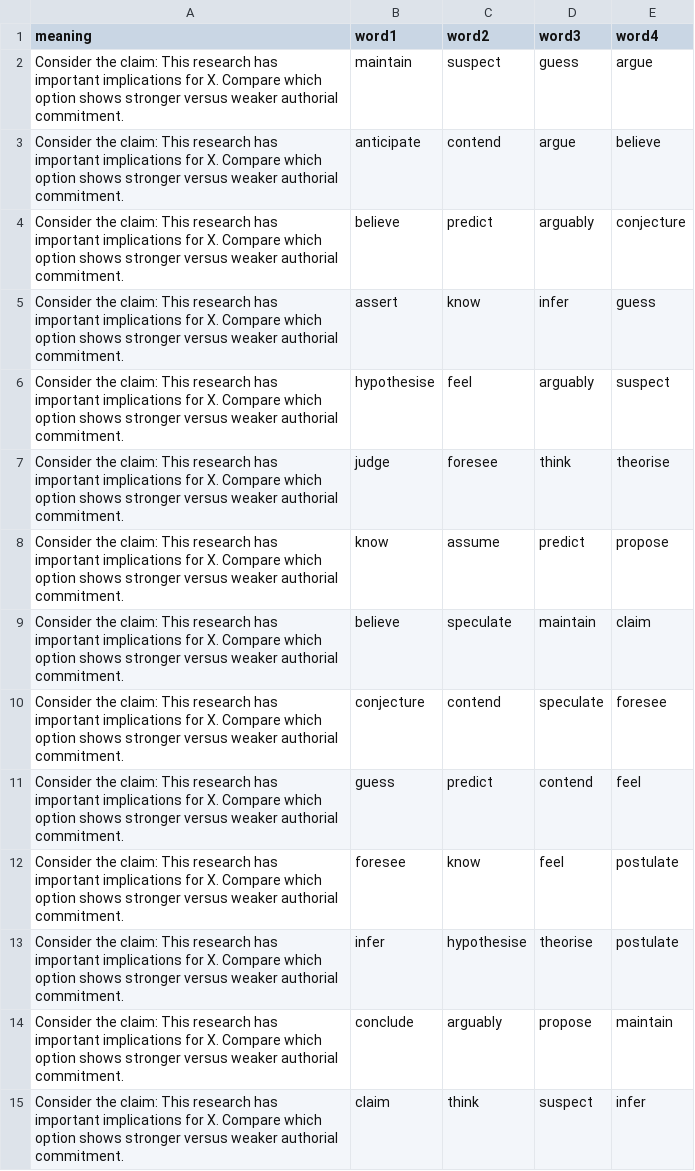
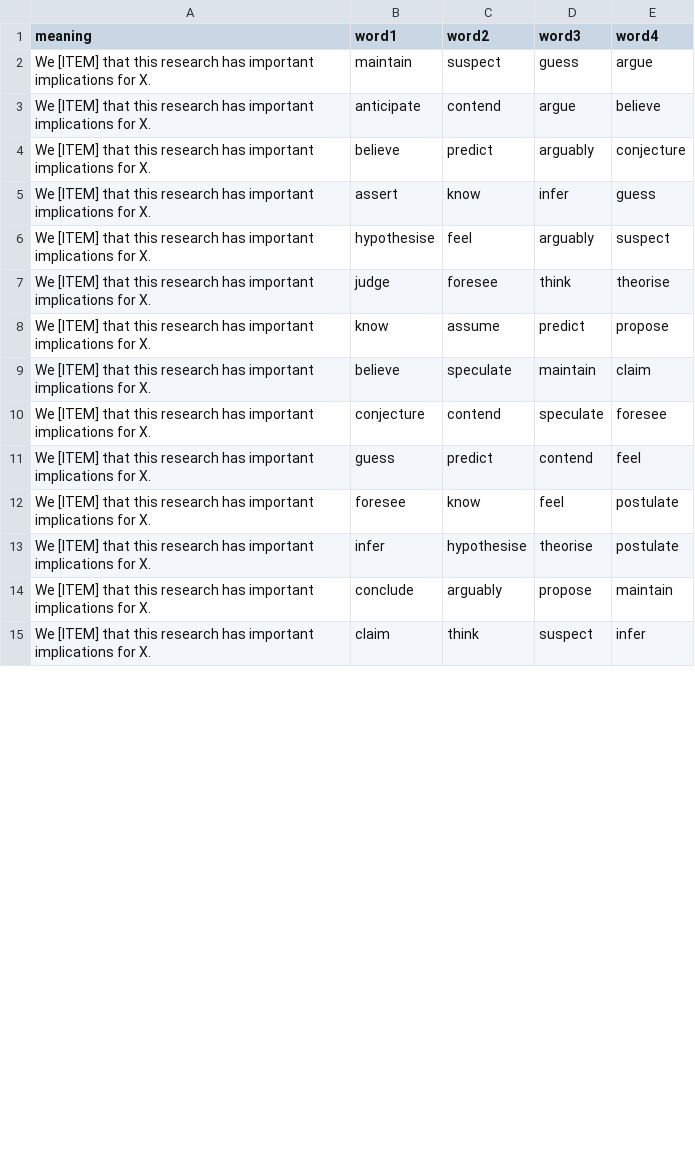
Before and after one commit to hype-busters/hype-busters.github.io, a CSV file: src/data/epistemic-stance/survey3.csv, drawn as a sheet; only a part is shown; the diff covers the shown part only.

```diff
--- a/src/data/epistemic-stance/survey3.csv
+++ b/src/data/epistemic-stance/survey3.csv
@@ -1,15 +1,15 @@
 meaning,word1,word2,word3,word4
-Consider the claim: This research has important implications for X. Compare which option shows stronger versus weaker authorial commitment.,maintain,suspect,guess,argue
-Consider the claim: This research has important implications for X. Compare which option shows stronger versus weaker authorial commitment.,anticipate,contend,argue,believe
-Consider the claim: This research has important implications for X. Compare which option shows stronger versus weaker authorial commitment.,believe,predict,arguably,conjecture
-Consider the claim: This research has important implications for X. Compare which option shows stronger versus weaker authorial commitment.,assert,know,infer,guess
-Consider the claim: This research has important implications for X. Compare which option shows stronger versus weaker authorial commitment.,hypothesise,feel,arguably,suspect
-Consider the claim: This research has important implications for X. Compare which option shows stronger versus weaker authorial commitment.,judge,foresee,think,theorise
-Consider the claim: This research has important implications for X. Compare which option shows stronger versus weaker authorial commitment.,know,assume,predict,propose
-Consider the claim: This research has important implications for X. Compare which option shows stronger versus weaker authorial commitment.,believe,speculate,maintain,claim
-Consider the claim: This research has important implications for X. Compare which option shows stronger versus weaker authorial commitment.,conjecture,contend,speculate,foresee
-Consider the claim: This research has important implications for X. Compare which option shows stronger versus weaker authorial commitment.,guess,predict,contend,feel
-Consider the claim: This research has important implications for X. Compare which option shows stronger versus weaker authorial commitment.,foresee,know,feel,postulate
-Consider the claim: This research has important implications for X. Compare which option shows stronger versus weaker authorial commitment.,infer,hypothesise,theorise,postulate
-Consider the claim: This research has important implications for X. Compare which option shows stronger versus weaker authorial commitment.,conclude,arguably,propose,maintain
-Consider the claim: This research has important implications for X. Compare which option shows stronger versus weaker authorial commitment.,claim,think,suspect,infer
+We [ITEM] that this research has important implications for X.,maintain,suspect,guess,argue
+We [ITEM] that this research has important implications for X.,anticipate,contend,argue,believe
+We [ITEM] that this research has important implications for X.,believe,predict,arguably,conjecture
+We [ITEM] that this research has important implications for X.,assert,know,infer,guess
+We [ITEM] that this research has important implications for X.,hypothesise,feel,arguably,suspect
+We [ITEM] that this research has important implications for X.,judge,foresee,think,theorise
+We [ITEM] that this research has important implications for X.,know,assume,predict,propose
+We [ITEM] that this research has important implications for X.,believe,speculate,maintain,claim
+We [ITEM] that this research has important implications for X.,conjecture,contend,speculate,foresee
+We [ITEM] that this research has important implications for X.,guess,predict,contend,feel
+We [ITEM] that this research has important implications for X.,foresee,know,feel,postulate
+We [ITEM] that this research has important implications for X.,infer,hypothesise,theorise,postulate
+We [ITEM] that this research has important implications for X.,conclude,arguably,propose,maintain
+We [ITEM] that this research has important implications for X.,claim,think,suspect,infer
```
Also changed, not shown: 14 edited cells elsewhere in this file, src/data/epistemic-stance/survey1.csv, src/data/epistemic-stance/survey2.csv, 1 other file.
